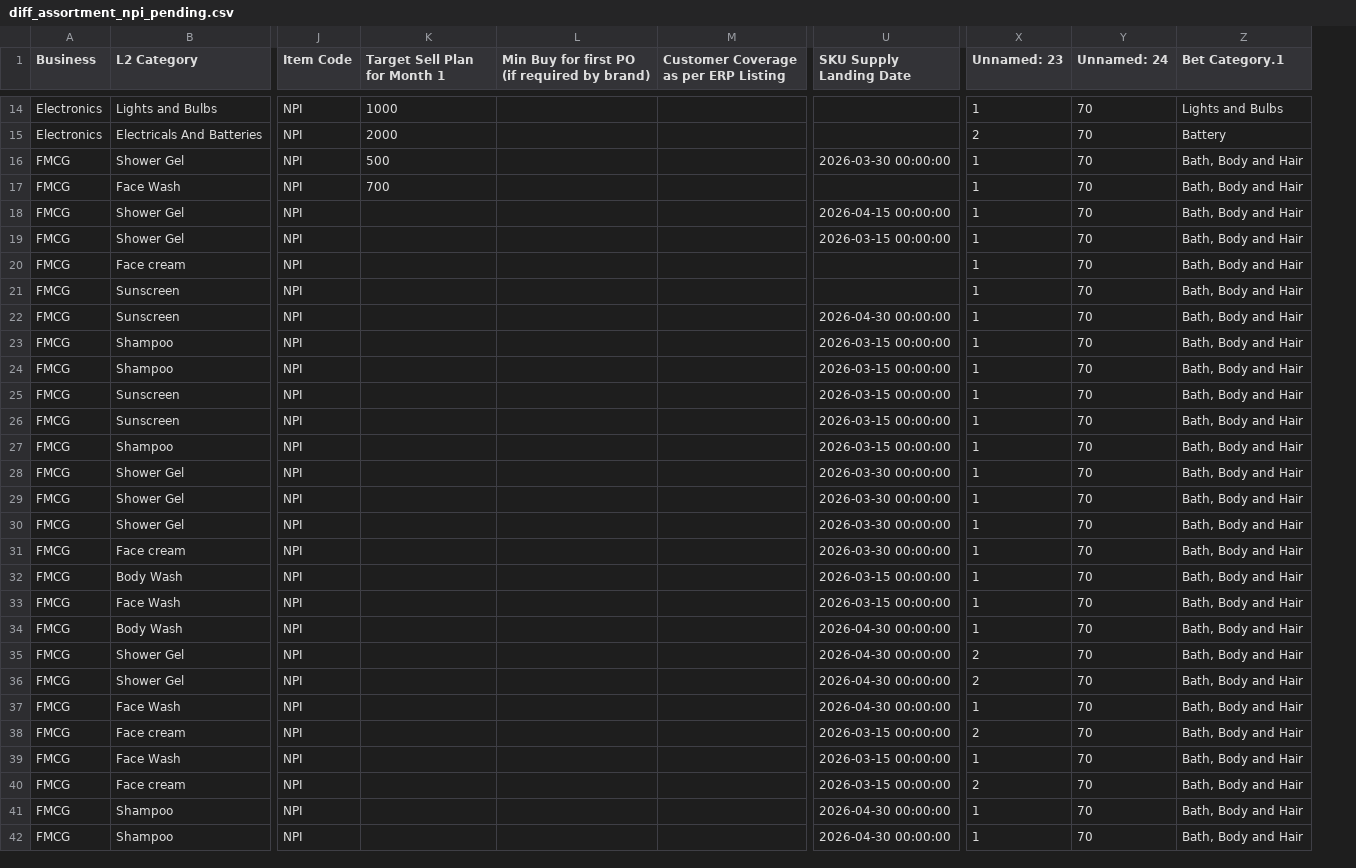
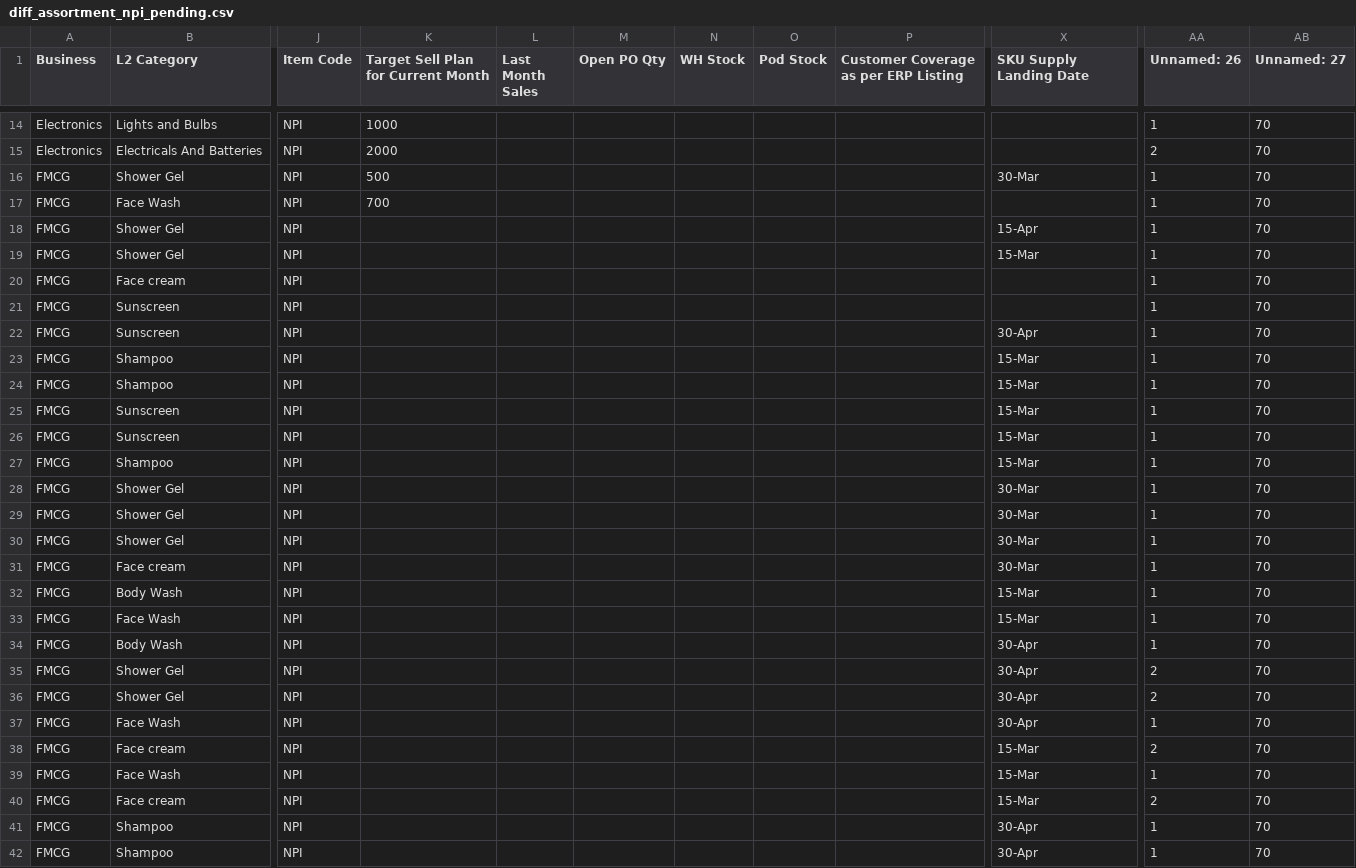
Before and after one commit to manishhiroo/catalog-dashboard, a CSV file: diff_assortment_npi_pending.csv, drawn as a sheet; only a part is shown, gaps mark what is left out; removed rows and columns are numbered as before the commit, all else as after; the diff covers the shown part only; the diff names each change by its address in the sheet, - before the commit and + after, or states it on an @@ line.

```diff
--- a/diff_assortment_npi_pending.csv
+++ b/diff_assortment_npi_pending.csv
-column L, row 1: Min Buy for first PO (if required by brand)
+column L (Last Month Sales), empty
+column M (Open PO Qty), empty
+column N (WH Stock), empty
+column O (Pod Stock), empty
-column Z (Bet Category.1), rows 14-42: Lights and Bulbs | Battery | Bath, Body and Hair | Bath, Body and Hair | Bath, Body and Hair | Bath, Body and Hair | Bath, Body and Hair | Bath, Body and Hair | Bath, Body and Hair | Bath, Body and Hair | Bath, Body and Hair | Bath, Body and Hair | Bath, Body and Hair | Bath, Body and Hair | Bath, Body and Hair | Bath, Body and Hair | Bath, Body and Hair | Bath, Body and Hair | Bath, Body and Hair | Bath, Body and Hair | Bath, Body and Hair | Bath, Body and Hair | Bath, Body and Hair | Bath, Body and Hair | Bath, Body and Hair | Bath, Body and Hair | Bath, Body and Hair | Bath, Body and Hair | Bath, Body and Hair
-K1: Target Sell Plan for Month 1
+K1: Target Sell Plan for Current Month
-AA1: Unnamed: 23
+AA1: Unnamed: 26
-AB1: Unnamed: 24
+AB1: Unnamed: 27
-X16 (SKU Supply Landing Date): 2026-03-30 00:00:00
+X16 (SKU Supply Landing Date): 30-Mar
-X18 (SKU Supply Landing Date): 2026-04-15 00:00:00
+X18 (SKU Supply Landing Date): 15-Apr
-X19 (SKU Supply Landing Date): 2026-03-15 00:00:00
+X19 (SKU Supply Landing Date): 15-Mar
-X22 (SKU Supply Landing Date): 2026-04-30 00:00:00
+X22 (SKU Supply Landing Date): 30-Apr
-X23:X27 (SKU Supply Landing Date): 2026-03-15 00:00:00
+X23:X27 (SKU Supply Landing Date): 15-Mar
-X28:X31 (SKU Supply Landing Date): 2026-03-30 00:00:00
+X28:X31 (SKU Supply Landing Date): 30-Mar
-X32:X33 (SKU Supply Landing Date): 2026-03-15 00:00:00
+X32:X33 (SKU Supply Landing Date): 15-Mar
-X34:X37 (SKU Supply Landing Date): 2026-04-30 00:00:00
+X34:X37 (SKU Supply Landing Date): 30-Apr
-X38:X40 (SKU Supply Landing Date): 2026-03-15 00:00:00
+X38:X40 (SKU Supply Landing Date): 15-Mar
-X41:X42 (SKU Supply Landing Date): 2026-04-30 00:00:00
+X41:X42 (SKU Supply Landing Date): 30-Apr
```
Also changed, not shown: 40 edited cells elsewhere in this file, diff_assortment_items.csv, 7 other files.
